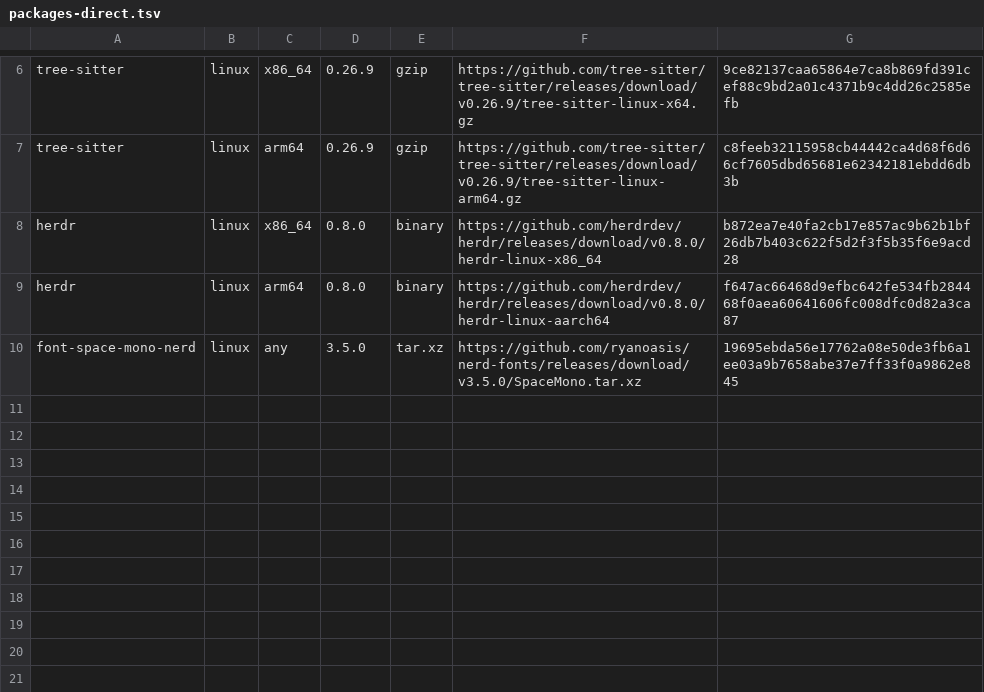
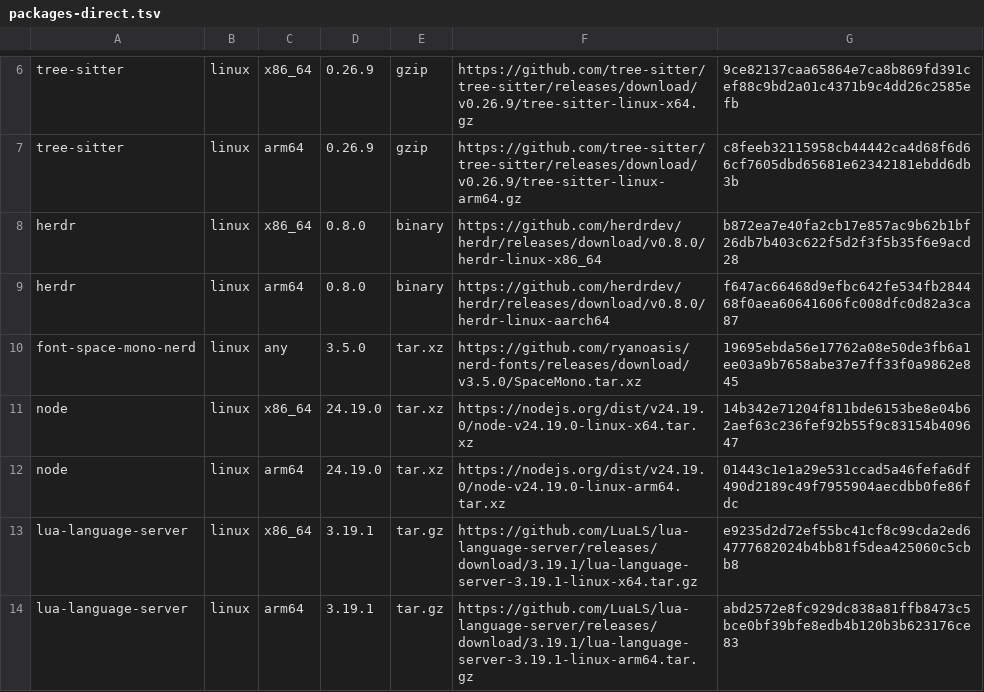
Before and after one commit to Ruohao1/dotfiles, a TSV file: .config/dotfiles/manifests/packages-direct.tsv, drawn as a sheet; only a part is shown, gaps mark what is left out.

Commit message:
feat(bootstrap): install Debian language servers

```diff
--- a/.config/dotfiles/manifests/packages-direct.tsv
+++ b/.config/dotfiles/manifests/packages-direct.tsv
@@ -10 +10,5 @@ herdr	linux	arm64	0.8.0	binary	https://github.com/herdrdev/herdr/releases/downlo
 font-space-mono-nerd	linux	any	3.5.0	tar.xz	https://github.com/ryanoasis/nerd-fonts/releases/download/v3.5.0/SpaceMono.tar.xz	19695ebda56e17762a08e50de3fb6a1ee03a9b7658abe37e7ff33f0a9862e845
+node	linux	x86_64	24.19.0	tar.xz	https://nodejs.org/dist/v24.19.0/node-v24.19.0-linux-x64.tar.xz	14b342e71204f811bde6153be8e04b62aef63c236fef92b55f9c83154b409647
+node	linux	arm64	24.19.0	tar.xz	https://nodejs.org/dist/v24.19.0/node-v24.19.0-linux-arm64.tar.xz	01443c1e1a29e531ccad5a46fefa6df490d2189c49f7955904aecdbb0fe86fdc
+lua-language-server	linux	x86_64	3.19.1	tar.gz	https://github.com/LuaLS/lua-language-server/releases/download/3.19.1/lua-language-server-3.19.1-linux-x64.tar.gz	e9235d2d72ef55bc41cf8c99cda2ed64777682024b4bb81f5dea425060c5cbb8
+lua-language-server	linux	arm64	3.19.1	tar.gz	https://github.com/LuaLS/lua-language-server/releases/download/3.19.1/lua-language-server-3.19.1-linux-arm64.tar.gz	abd2572e8fc929dc838a81ffb8473c5bce0bf39bfe8edb4b120b3b623176ce83
```
Also changed, not shown: 2 other files.
